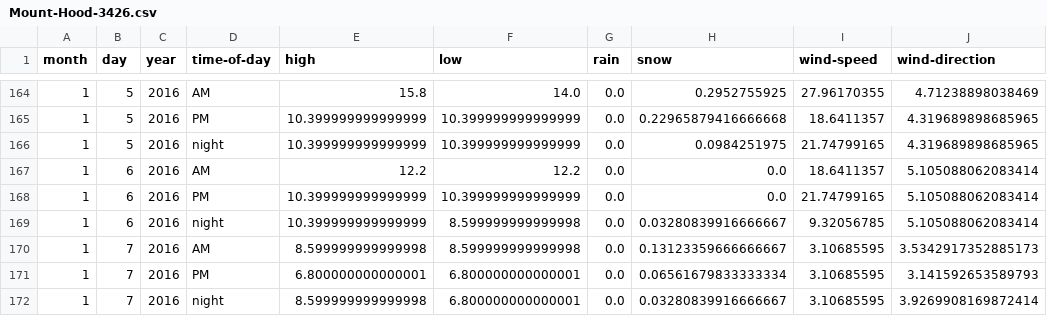
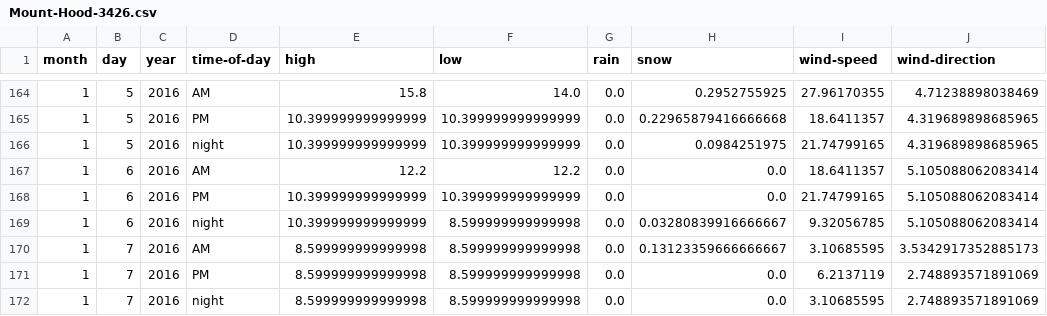
Before and after one commit to psathyrella/weatherhistory, a CSV file: mtwx/Mount-Hood-3426.csv, drawn as a sheet; only a part is shown, gaps mark what is left out.

```diff
--- a/mtwx/Mount-Hood-3426.csv
+++ b/mtwx/Mount-Hood-3426.csv
@@ -170,3 +170,3 @@ month,day,year,time-of-day,high,low,rain,snow,wind-speed,wind-direction
 1,7,2016,AM,8.599999999999998,8.599999999999998,0.0,0.13123359666666667,3.10685595,3.5342917352885173
-1,7,2016,PM,6.800000000000001,6.800000000000001,0.0,0.06561679833333334,3.10685595,3.141592653589793
-1,7,2016,night,8.599999999999998,6.800000000000001,0.0,0.03280839916666667,3.10685595,3.9269908169872414
+1,7,2016,PM,8.599999999999998,8.599999999999998,0.0,0.0,6.2137119,2.748893571891069
+1,7,2016,night,8.599999999999998,8.599999999999998,0.0,0.0,3.10685595,2.748893571891069
```
Also changed, not shown: mtwx/Dragontail-Peak-2694.csv, mtwx/Luna-Peak-Washington-2533.csv, 35 other files.
